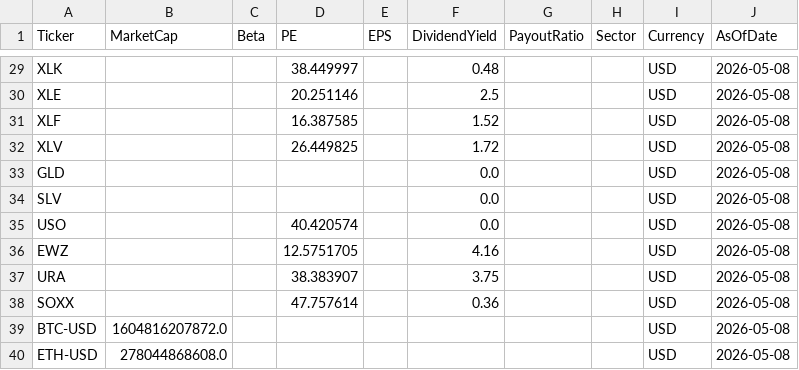
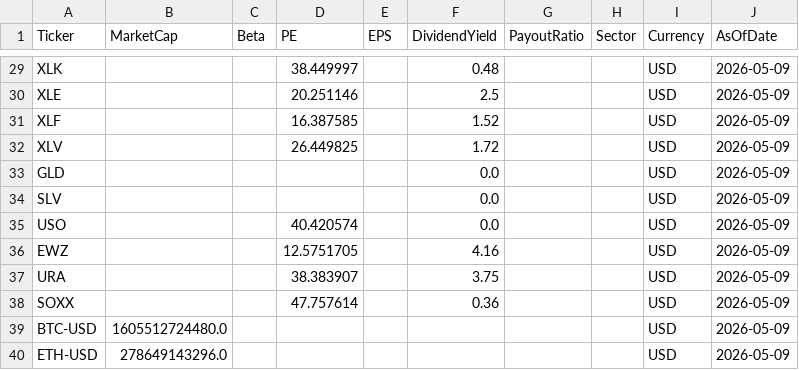
Before and after one commit to jpzingoni/stocks-market, a CSV file: fundamentals_yahoo.csv, drawn as a sheet; only a part is shown, gaps mark what is left out; the diff covers the shown part only; the diff names each change by its address in the sheet, - before the commit and + after, or states it on an @@ line.

```diff
--- a/fundamentals_yahoo.csv
+++ b/fundamentals_yahoo.csv
-J29:J40 (AsOfDate): 2026-05-08
+J29:J40 (AsOfDate): 2026-05-09
-B39 (MarketCap): 1604816207872.0
+B39 (MarketCap): 1605512724480.0
-B40 (MarketCap): 278044868608.0
+B40 (MarketCap): 278649143296.0
```
Also changed, not shown: 28 edited cells elsewhere in this file.
